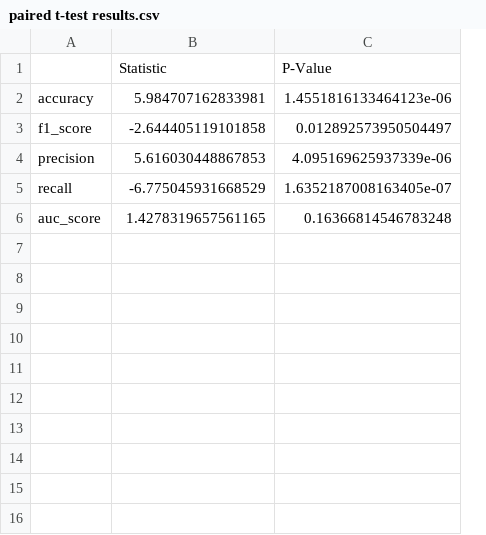
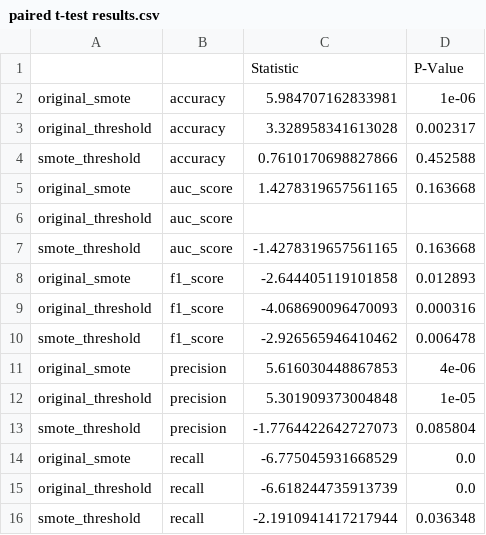
Before and after one commit to readytensor/rt-binary-class-imbalance-results, a CSV file: results/paired t-test results.csv, drawn as a sheet; removed rows and columns are numbered as before the commit, all else as after; the diff names each change by its address in the sheet, - before the commit and + after, or states it on an @@ line.

```diff
--- a/results/paired t-test results.csv
+++ b/results/paired t-test results.csv
+column A, row 2: original_smote; row 8: original_smote; row 11: original_smote; row 14: original_smote
-column C, rows 1-5: P-Value | 1.4551816133464123e-06 | 0.012892573950504497 | 4.095169625937339e-06 | 1.6352187008163405e-07
+column D, rows 1-2: P-Value | 1e-06; row 8: 0.012893; row 11: 4e-06; row 14: 0.0
+row 3: original_threshold | accuracy | 3.328958341613028 | 0.002317
+row 4: smote_threshold | accuracy | 0.7610170698827866 | 0.452588
@@ row 6 moved to row 5: original_smote @@
+row 6: original_threshold | auc_score
+row 7: smote_threshold | auc_score | -1.4278319657561165 | 0.163668
+row 9: original_threshold | f1_score | -4.068690096470093 | 0.000316
+row 10: smote_threshold | f1_score | -2.926565946410462 | 0.006478
+row 12: original_threshold | precision | 5.301909373004848 | 1e-05
+row 13: smote_threshold | precision | -1.7764422642727073 | 0.085804
+row 15: original_threshold | recall | -6.618244735913739 | 0.0
+row 16: smote_threshold | recall | -2.1910941417217944 | 0.036348
```
Also changed, not shown: results/results-mean-stddev.csv, 25 other files.
